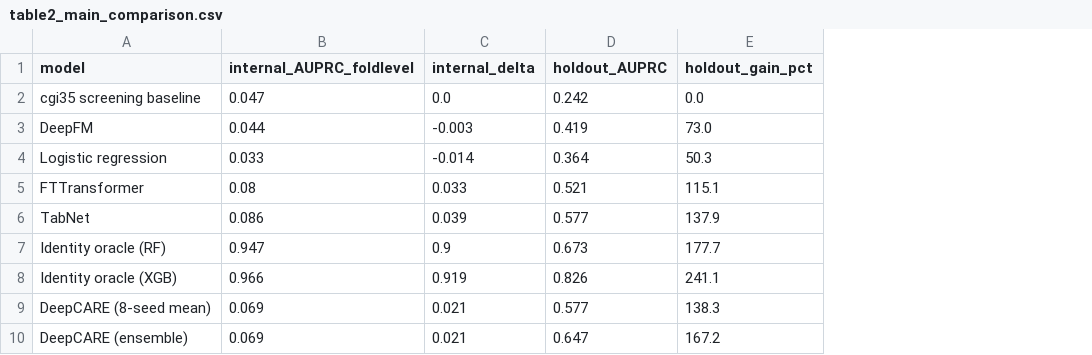
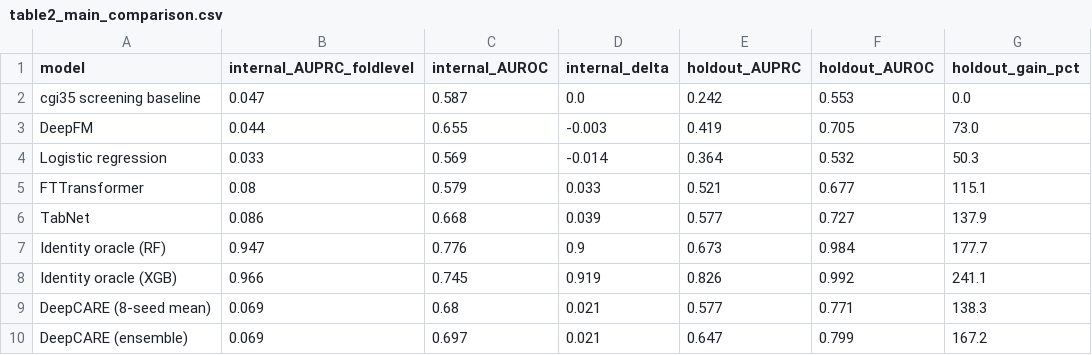
Before and after one commit to SHENTongfei/DeepCARE, a CSV file: tables/table2_main_comparison.csv, drawn as a sheet; the diff names each change by its address in the sheet, - before the commit and + after, or states it on an @@ line.

Commit message:
Table 2: add AUROC columns (internal + holdout), ensemble HO AUROC 0.799

```diff
--- a/tables/table2_main_comparison.csv
+++ b/tables/table2_main_comparison.csv
+column C (internal_AUROC), rows 2-10: 0.587 | 0.655 | 0.569 | 0.579 | 0.668 | 0.776 | 0.745 | 0.68 | 0.697
+column F (holdout_AUROC), rows 2-10: 0.553 | 0.705 | 0.532 | 0.677 | 0.727 | 0.984 | 0.992 | 0.771 | 0.799
```
